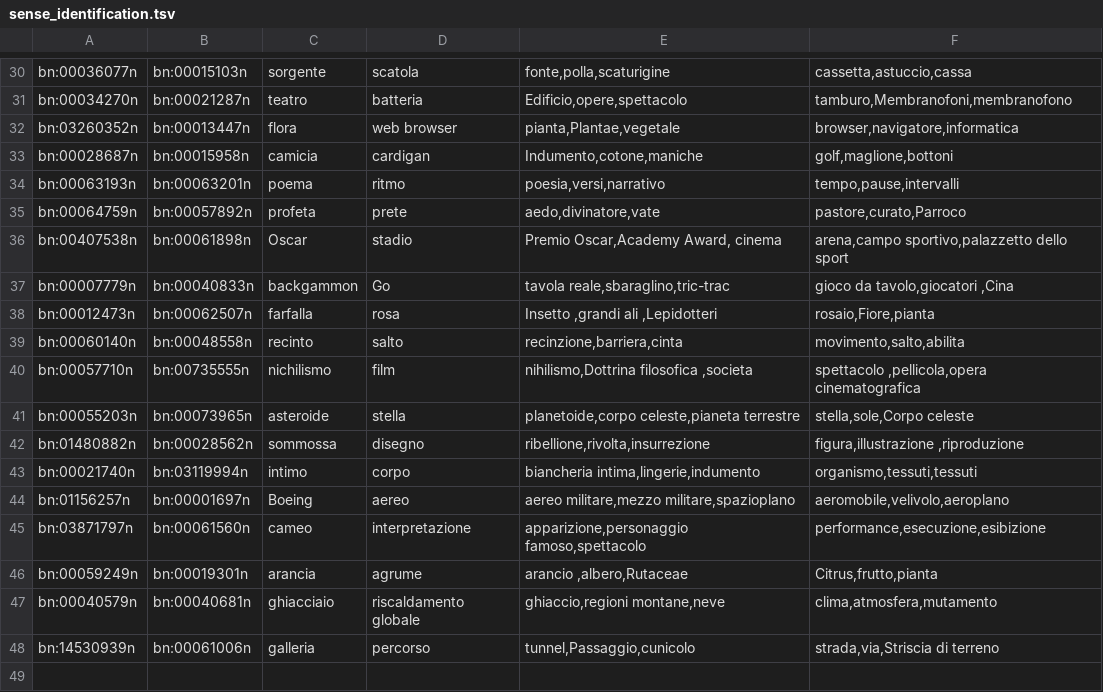
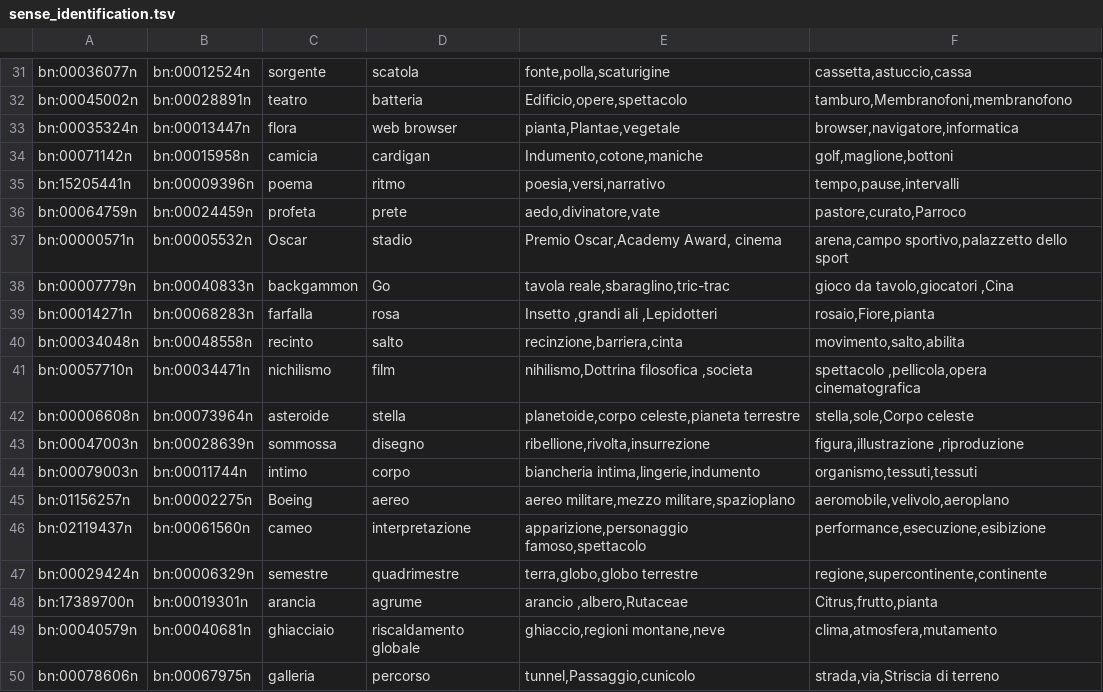
Before and after one commit to mcbaguetti/nlp_lab_Radicioni, a TSV file: ES5_Semantic Similarity/out/sense_identification.tsv, drawn as a sheet; only a part is shown, gaps mark what is left out; addresses are those after the commit; the diff covers the shown part only; the diff names each change by its address in the sheet, - before the commit and + after, or states it on an @@ line.

```diff
--- a/ES5_Semantic Similarity/out/sense_identification.tsv
+++ b/ES5_Semantic Similarity/out/sense_identification.tsv
-B31: bn:00015103n
+B31: bn:00012524n
-A32: bn:00034270n
+A32: bn:00045002n
-B32: bn:00021287n
+B32: bn:00028891n
-A33: bn:03260352n
+A33: bn:00035324n
-A34: bn:00028687n
+A34: bn:00071142n
-A35: bn:00063193n
+A35: bn:15205441n
-B35: bn:00063201n
+B35: bn:00009396n
-B36: bn:00057892n
+B36: bn:00024459n
-A37: bn:00407538n
+A37: bn:00000571n
-B37: bn:00061898n
+B37: bn:00005532n
-A39: bn:00012473n
+A39: bn:00014271n
-B39: bn:00062507n
+B39: bn:00068283n
-A40: bn:00060140n
+A40: bn:00034048n
-B41: bn:00735555n
+B41: bn:00034471n
-A42: bn:00055203n
+A42: bn:00006608n
-B42: bn:00073965n
+B42: bn:00073964n
-A43: bn:01480882n
+A43: bn:00047003n
-B43: bn:00028562n
+B43: bn:00028639n
-A44: bn:00021740n
+A44: bn:00079003n
-B44: bn:03119994n
+B44: bn:00011744n
-B45: bn:00001697n
+B45: bn:00002275n
-A46: bn:03871797n
+A46: bn:02119437n
+row 47: bn:00029424n | bn:00006329n | semestre | quadrimestre | terra,globo,globo terrestre | regione,supercontinente,continente
-A48: bn:00059249n
+A48: bn:17389700n
-A50: bn:14530939n
+A50: bn:00078606n
-B50: bn:00061006n
+B50: bn:00067975n
```
Also changed, not shown: 1 added row and 30 edited cells elsewhere in this file, 2 other files.
